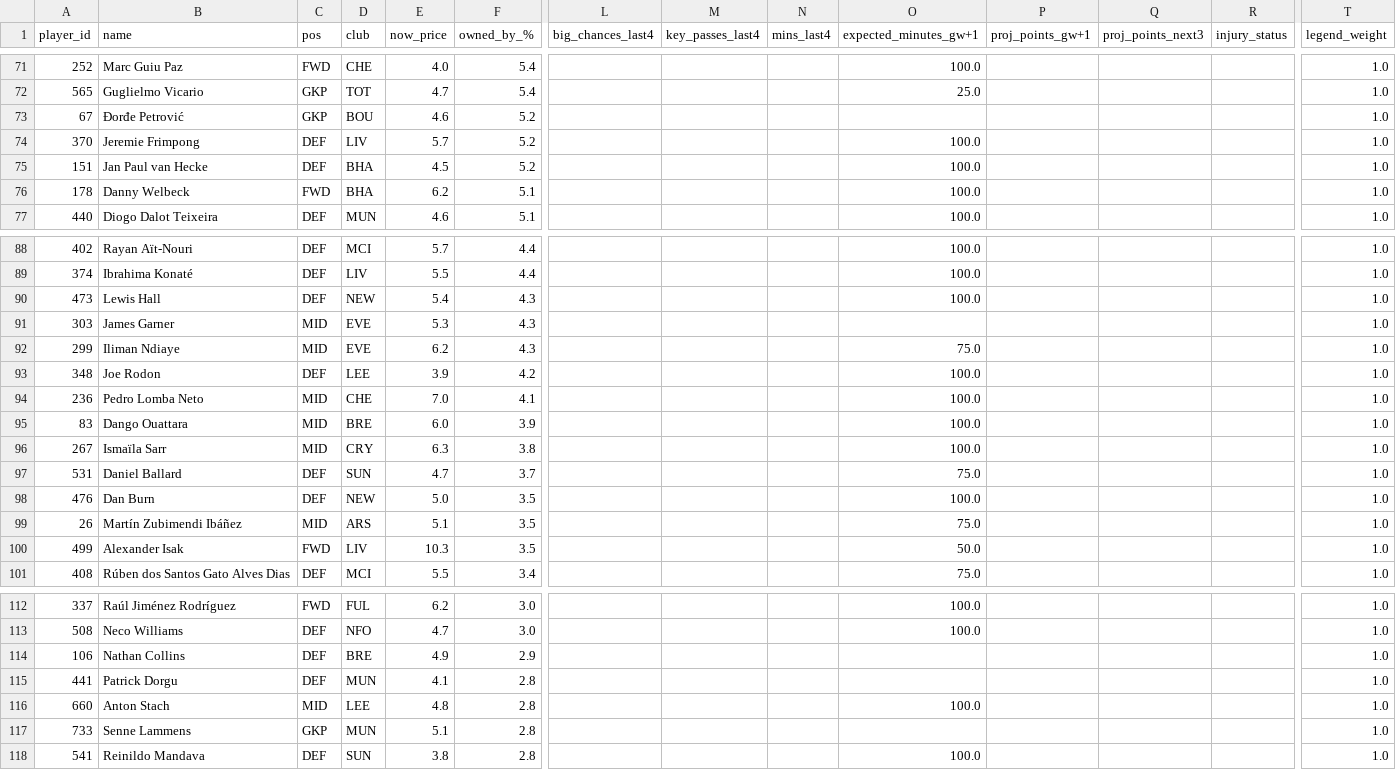
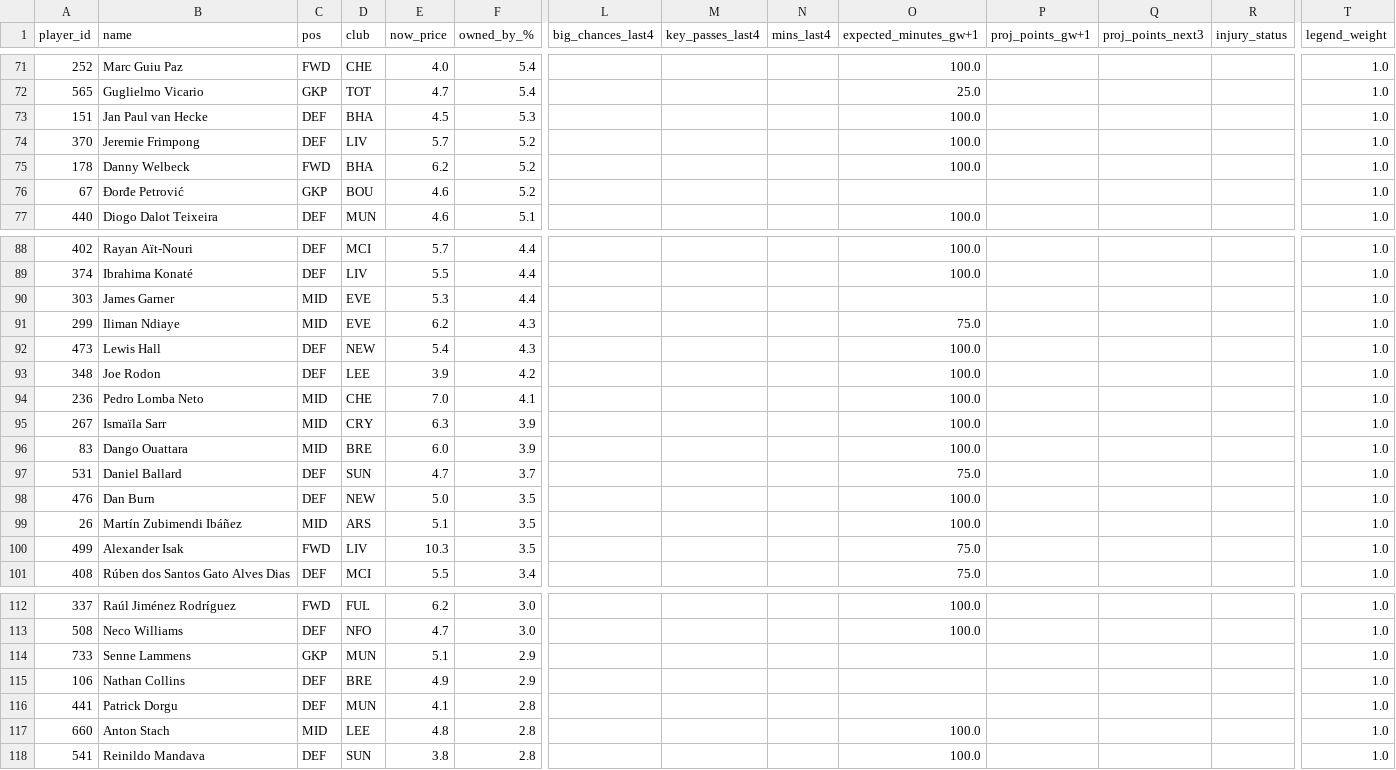
Before and after one commit to Theran500/fpl-data-pack, a CSV file: out/gw32/players_model.csv, drawn as a sheet; only a part is shown, gaps mark what is left out; removed rows and columns are numbered as before the commit, all else as after; rows hold the shown columns only; the diff covers the shown part only; the diff names each change by its address in the sheet, - before the commit and + after, or states it on an @@ line.

```diff
--- a/out/gw32/players_model.csv
+++ b/out/gw32/players_model.csv
+row 73: 151 | Jan Paul van Hecke | DEF | BHA | 4.5 | 5.3 |  |  |  | 100.0 |  |  |  | 1.0
+row 75: 178 | Danny Welbeck | FWD | BHA | 6.2 | 5.2 |  |  |  | 100.0 |  |  |  | 1.0
-row 75: 151 | Jan Paul van Hecke | DEF | BHA | 4.5 | 5.2 |  |  |  | 100.0 |  |  |  | 1.0
-row 76: 178 | Danny Welbeck | FWD | BHA | 6.2 | 5.1 |  |  |  | 100.0 |  |  |  | 1.0
+row 90: 303 | James Garner | MID | EVE | 5.3 | 4.4 |  |  |  |  |  |  |  | 1.0
@@ row 92 moved to row 91: 299 @@
-row 91: 303 | James Garner | MID | EVE | 5.3 | 4.3 |  |  |  |  |  |  |  | 1.0
+row 95: 267 | Ismaïla Sarr | MID | CRY | 6.3 | 3.9 |  |  |  | 100.0 |  |  |  | 1.0
-row 96: 267 | Ismaïla Sarr | MID | CRY | 6.3 | 3.8 |  |  |  | 100.0 |  |  |  | 1.0
-O99 (expected_minutes_gw+1): 75.0
+O99 (expected_minutes_gw+1): 100.0
-O100 (expected_minutes_gw+1): 50.0
+O100 (expected_minutes_gw+1): 75.0
+row 114: 733 | Senne Lammens | GKP | MUN | 5.1 | 2.9 |  |  |  |  |  |  |  | 1.0
-row 117: 733 | Senne Lammens | GKP | MUN | 5.1 | 2.8 |  |  |  |  |  |  |  | 1.0
```
Also changed, not shown: 5 added rows, 5 removed rows, 3 moved rows and 19 edited cells elsewhere in this file.
